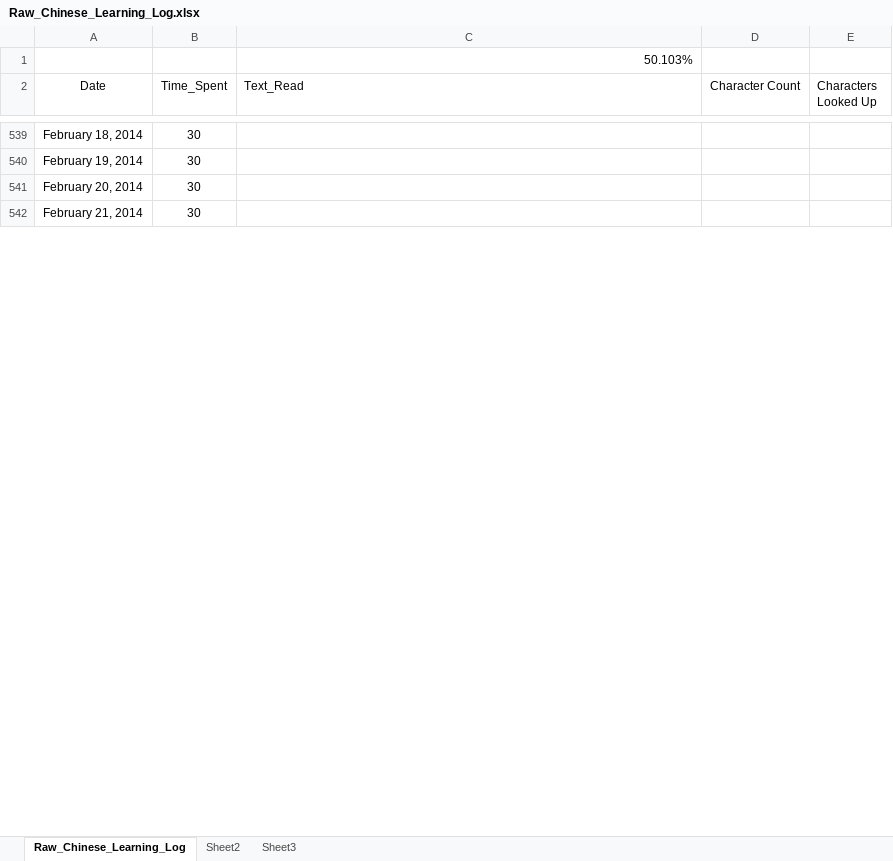
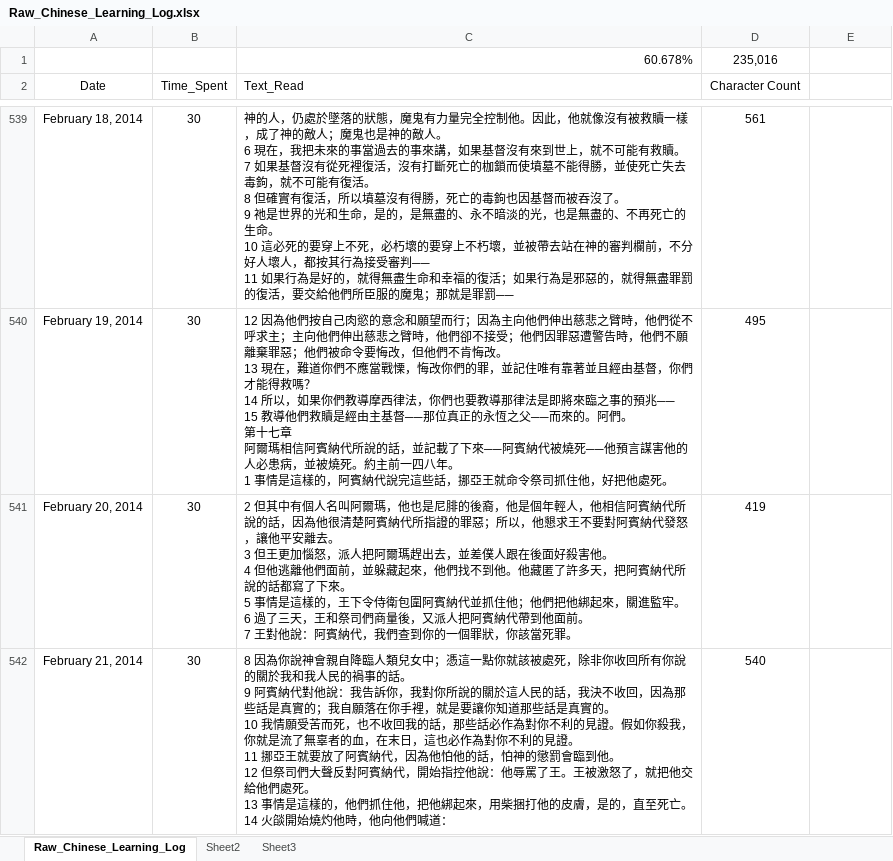
Before and after one commit to jedisom/Machine-Learning-Engineer-Nanodegree, an Excel workbook: Chinese_Learning/Raw_Chinese_Learning_Log.xlsx, sheet Raw_Chinese_Learning_Log, drawn as a sheet; only a part is shown, gaps mark what is left out; values as stored, in another font and other column widths than the file's, no borders; removed rows and columns are numbered as before the commit, all else as after; ↵ is a line break in a cell; the diff covers the shown part only; the diff names each change by its address in the sheet, - before the commit and + after, or states it on an @@ line.

Commit message:
chore: chore: Added 60+% of chinese learning log

```diff
--- a/Chinese_Learning/Raw_Chinese_Learning_Log.xlsx (sheet Raw_Chinese_Learning_Log)
+++ b/Chinese_Learning/Raw_Chinese_Learning_Log.xlsx (sheet Raw_Chinese_Learning_Log)
-row 1:  |  | 50.103%
+row 1:  |  | 60.678% | 235,016
-E2: Characters Looked Up
+E2: (empty)
-C539 (Text_Read): (empty)
+C539 (Text_Read): 神的人，仍處於墜落的狀態，魔鬼有力量完全控制他。因此，他就像沒有被救贖一樣，成了神的敵人；魔鬼也是神的敵人。 ↵ 6 現在，我把未來的事當過去的事來講，如果基督沒有來到世上，就不可能有救贖。 ↵ 7 如果基督沒有從死裡復活，沒有打斷死亡的枷鎖而使墳墓不能得勝，並使死亡失去毒鉤，就不可能有復活。 ↵ 8 但確實有復活，所以墳墓沒有得勝，死亡的毒鉤也因基督而被吞沒了。 ↵ 9 祂是世界的光和生命，是的，是無盡的、永不暗淡的光，也是無盡的、不再死亡的生命。 ↵ 10 這必死的要穿上不死，必朽壞的要穿上不朽壞，並被帶去站在神的審判欄前，不分好人壞人，都按其行為接受審判── ↵ 11 如果行為是好的，就得無盡生命和幸福的復活；如果行為是邪惡的，就得無盡罪罰的復活，要交給他們所臣服的魔鬼；那就是罪罰──
-D539 (Character Count): (empty)
+D539 (Character Count): 561
-C540 (Text_Read): (empty)
+C540 (Text_Read): 12 因為他們按自己肉慾的意念和願望而行；因為主向他們伸出慈悲之臂時，他們從不呼求主；主向他們伸出慈悲之臂時，他們卻不接受；他們因罪惡遭警告時，他們不願離棄罪惡；他們被命令要悔改，但他們不肯悔改。 ↵ 13 現在，難道你們不應當戰慄，悔改你們的罪，並記住唯有靠著並且經由基督，你們才能得救嗎？ ↵ 14 所以，如果你們教導摩西律法，你們也要教導那律法是即將來臨之事的預兆── ↵ 15 教導他們救贖是經由主基督──那位真正的永恆之父──而來的。阿們。 ↵ 第十七章 ↵ 阿爾瑪相信阿賓納代所說的話，並記載了下來──阿賓納代被燒死──他預言謀害他的人必患病，並被燒死。約主前一四八年。 ↵ 1 事情是這樣的，阿賓納代說完這些話，挪亞王就命令祭司抓住他，好把他處死。
-D540 (Character Count): (empty)
+D540 (Character Count): 495
-C541 (Text_Read): (empty)
+C541 (Text_Read): 2 但其中有個人名叫阿爾瑪，他也是尼腓的後裔，他是個年輕人，他相信阿賓納代所說的話，因為他很清楚阿賓納代所指證的罪惡；所以，他懇求王不要對阿賓納代發怒，讓他平安離去。 ↵ 3 但王更加惱怒，派人把阿爾瑪趕出去，並差僕人跟在後面好殺害他。 ↵ 4 但他逃離他們面前，並躲藏起來，他們找不到他。他藏匿了許多天，把阿賓納代所說的話都寫了下來。 ↵ 5 事情是這樣的，王下令侍衛包圍阿賓納代並抓住他；他們把他綁起來，關進監牢。 ↵ 6 過了三天，王和祭司們商量後，又派人把阿賓納代帶到他面前。 ↵ 7 王對他說：阿賓納代，我們查到你的一個罪狀，你該當死罪。
-D541 (Character Count): (empty)
+D541 (Character Count): 419
-C542 (Text_Read): (empty)
+C542 (Text_Read): 8 因為你說神會親自降臨人類兒女中；憑這一點你就該被處死，除非你收回所有你說的關於我和我人民的禍事的話。 ↵ 9 阿賓納代對他說：我告訴你，我對你所說的關於這人民的話，我決不收回，因為那些話是真實的；我自願落在你手裡，就是要讓你知道那些話是真實的。 ↵ 10 我情願受苦而死，也不收回我的話，那些話必作為對你不利的見證。假如你殺我，你就是流了無辜者的血，在末日，這也必作為對你不利的見證。 ↵ 11 挪亞王就要放了阿賓納代，因為他怕他的話，怕神的懲罰會臨到他。 ↵ 12 但祭司們大聲反對阿賓納代，開始指控他說：他辱罵了王。王被激怒了，就把他交給他們處死。 ↵ 13 事情是這樣的，他們抓住他，把他綁起來，用柴捆打他的皮膚，是的，直至死亡。 ↵ 14 火燄開始燒灼他時，他向他們喊道：
-D542 (Character Count): (empty)
+D542 (Character Count): 540
```
Also changed, not shown: 198 edited cells elsewhere in this sheet, 1 other file.
